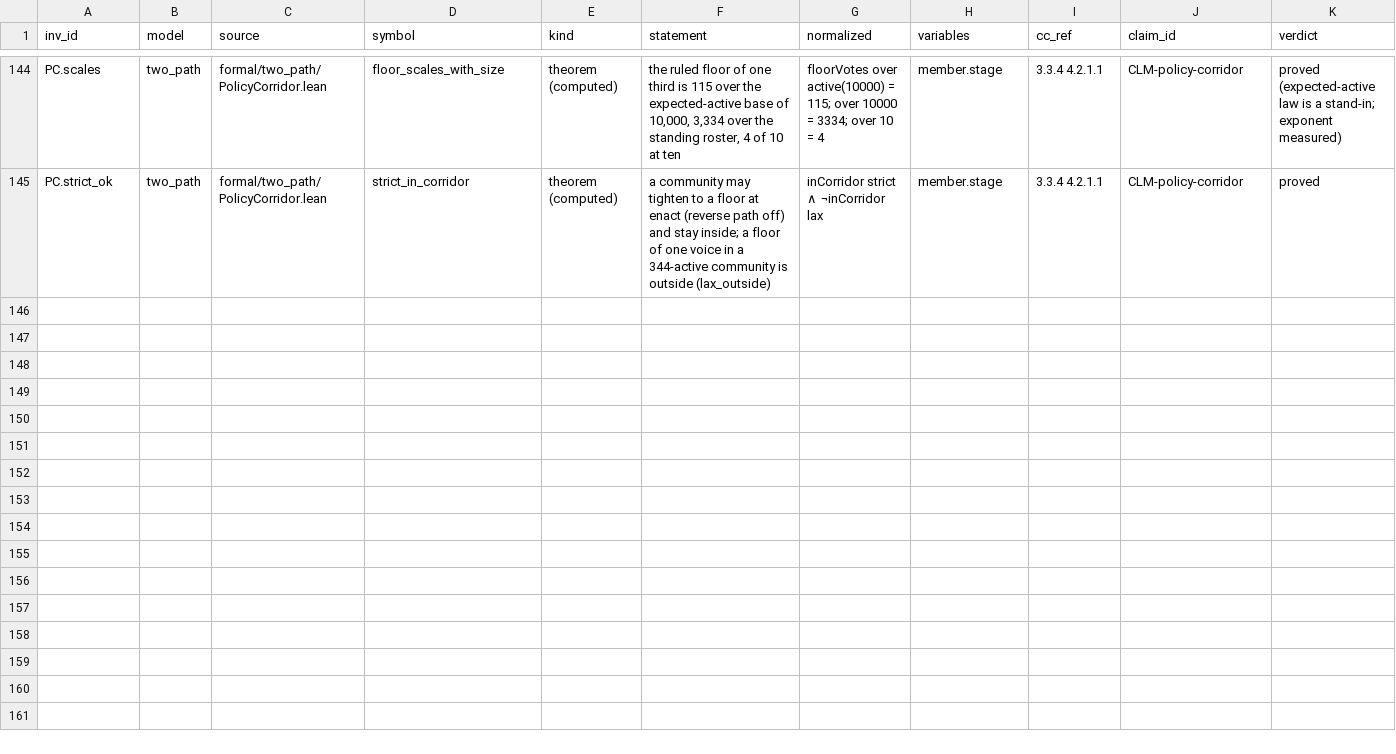
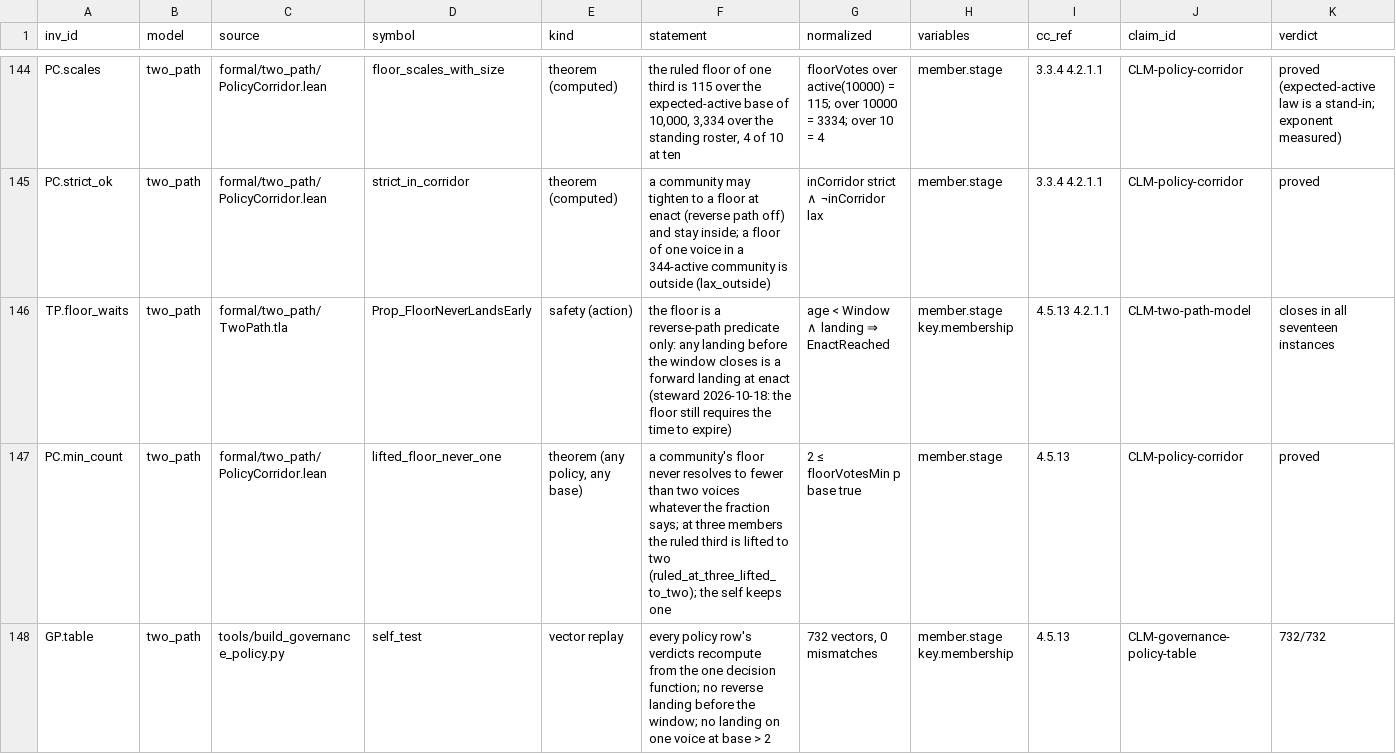
Before and after one commit to CIRISAI/CIRISConstitution, a TSV file: formal/INVARIANTS.tsv, drawn as a sheet; only a part is shown, gaps mark what is left out; rows hold the shown columns only; the diff names each change by its address in the sheet, - before the commit and + after, or states it on an @@ line.

```diff
--- a/formal/INVARIANTS.tsv
+++ b/formal/INVARIANTS.tsv
+row 146: TP.floor_waits | two_path | formal/two_path/TwoPath.tla | Prop_FloorNeverLandsEarly | safety (action) | the floor is a reverse-path predicate only: any landing before the window closes is a forward landing at enact (steward 2026-10-18: the floor still requires the time to expire) | age < Window ∧ landing ⇒ EnactReached | member.stage key.membership | 4.5.13 4.2.1.1 | CLM-two-path-model | closes in all seventeen instances
+row 147: PC.min_count | two_path | formal/two_path/PolicyCorridor.lean | lifted_floor_never_one | theorem (any policy, any base) | a community's floor never resolves to fewer than two voices whatever the fraction says; at three members the ruled third is lifted to two (ruled_at_three_lifted_to_two); the self keeps one | 2 ≤ floorVotesMin p base true | member.stage | 4.5.13 | CLM-policy-corridor | proved
+row 148: GP.table | two_path | tools/build_governance_policy.py | self_test | vector replay | every policy row's verdicts recompute from the one decision function; no reverse landing before the window; no landing on one voice at base > 2 | 732 vectors, 0 mismatches | member.stage key.membership | 4.5.13 | CLM-governance-policy-table | 732/732
```
Also changed, not shown: constitution/claims.tsv, 33 other files.
